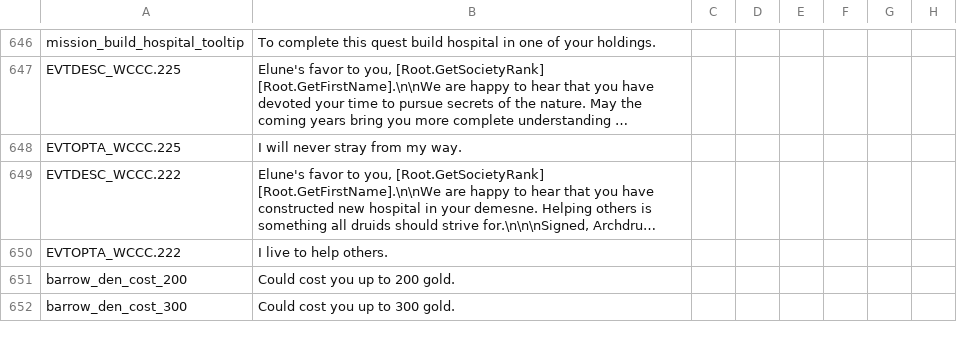
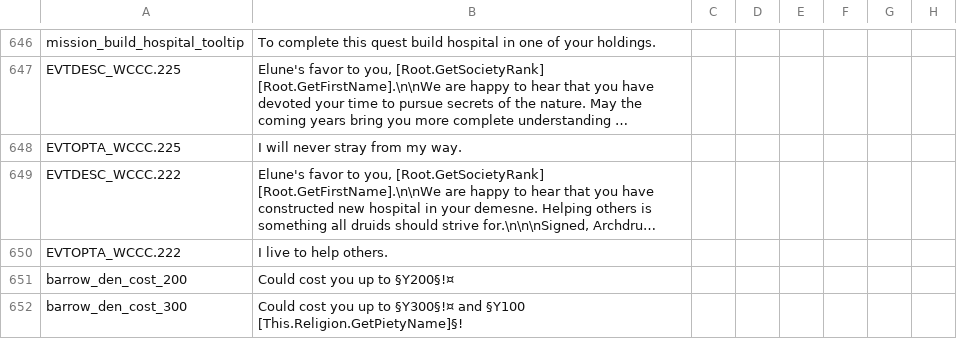
Before and after one commit to Warcraft-GoA-Development-Team/Warcraft-Guardians-of-Azeroth, a CSV file: localisation/wc_sad.csv, drawn as a sheet; only a part is shown, gaps mark what is left out; long unchanged cells end in …; the diff covers the shown part only; the diff names each change by its address in the sheet, - before the commit and + after, or states it on an @@ line.

```diff
--- a/localisation/wc_sad.csv
+++ b/localisation/wc_sad.csv
-B651: Could cost you up to 200 gold.
+B651: Could cost you up to §Y200§!¤
-B652: …up to 300 gold.
+B652: …up to §Y300§!¤ and §Y100 [This.Religion.GetPietyName]§!
```
Also changed, not shown: 2 added rows and 9 edited cells elsewhere in this file, localisation/00_wc_offmap.csv, 5 other files.
